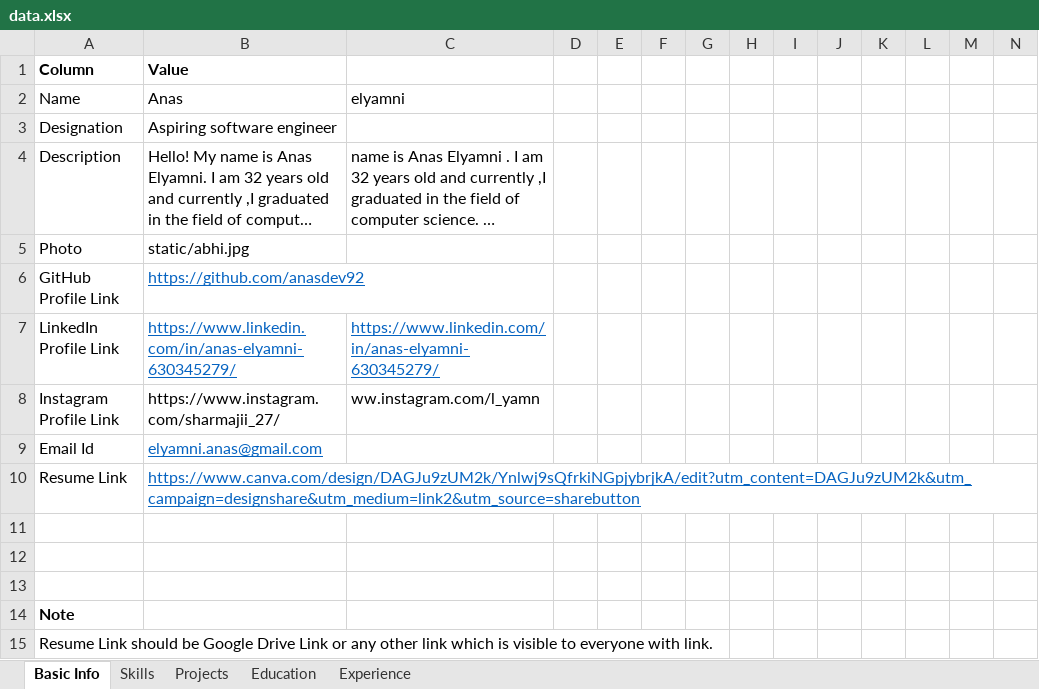
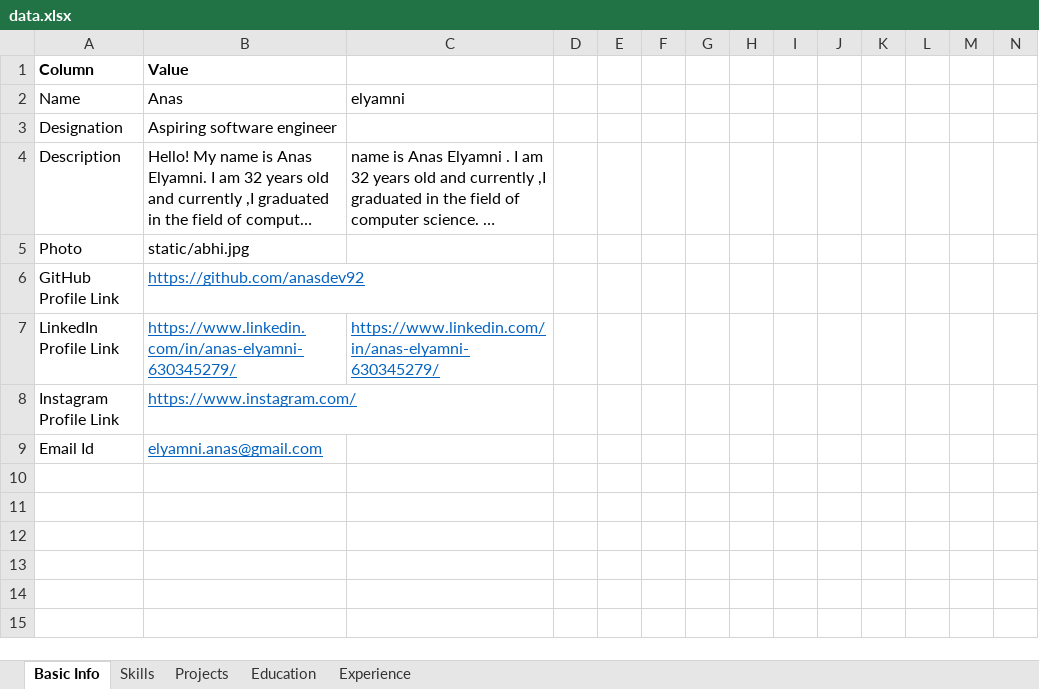
Before and after one commit to anasdev92/Portfolio-Website-main, an Excel workbook: data.xlsx, sheet Basic Info, drawn as a sheet; only a part is shown; long unchanged cells end in …; values as stored, in another font and other column widths than the file's, no borders; rows hold the shown columns only; the diff names each change by its address in the sheet, - before the commit and + after, or states it on an @@ line.

```diff
--- a/data.xlsx (sheet Basic Info)
+++ b/data.xlsx (sheet Basic Info)
-B8 (Value): https://www.instagram.com/sharmajii_27/
+B8 (Value): https://www.instagram.com/
@@ B8 underline: off → on, text colour: black → #0563C1 @@
-C8: ww.instagram.com/l_yamn
+C8: (empty)
-row 10: Resume Link | https://www.canva.com/design/DAGJu9zUM2k/Ynlwj9sQfrkiNGpjybrjkA/edit?utm_content=DAGJu9zUM2k&utm_campaign=designshare&utm_medium=link2&utm_source=sharebutton
-row 11: (empty)
-row 12: (empty)
-row 13: (empty)
-row 14: Note
-row 15: Resume Link should be Google Drive Link or any other link which is visible to everyone with link.
```
Also changed, not shown: 11 other files.
